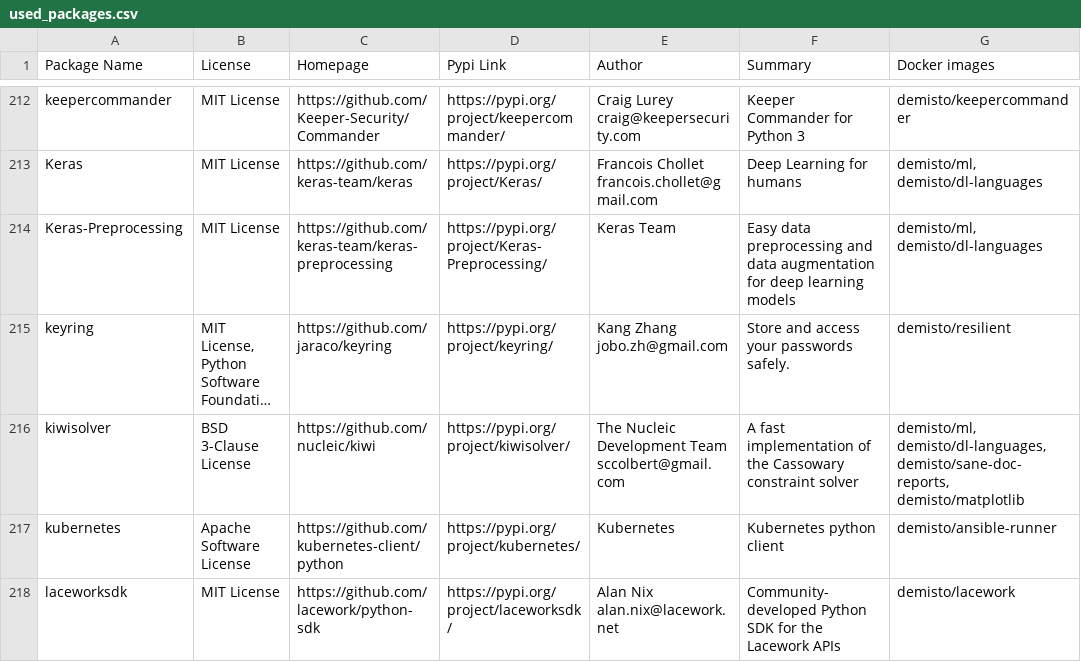
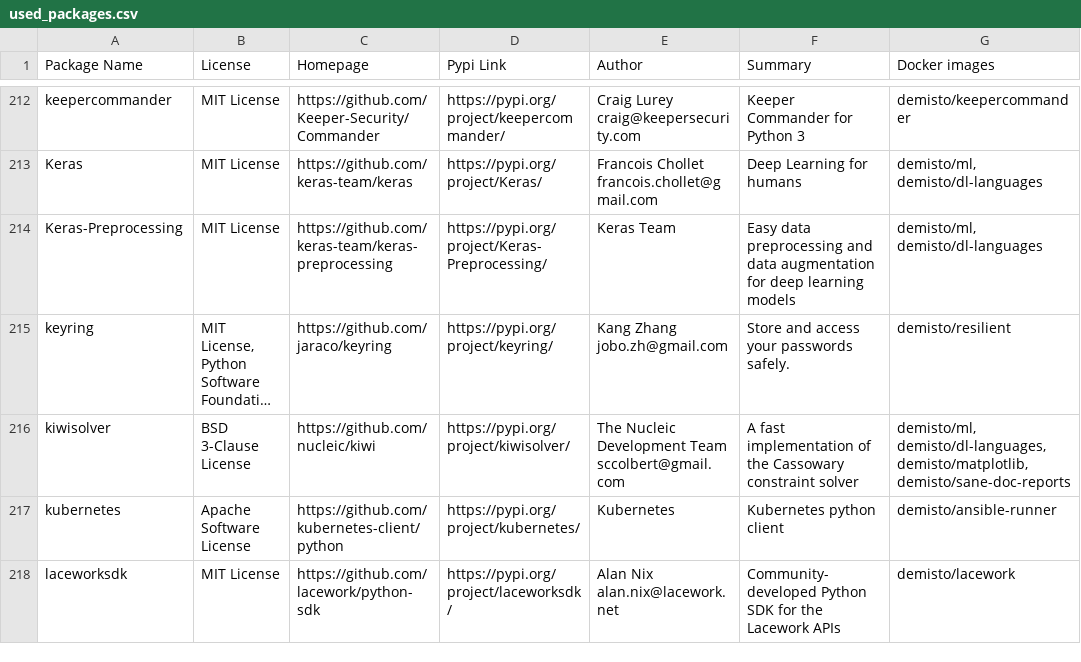
Before and after one commit to upstart-swiss/dockerfiles, a CSV file: used_packages.csv, drawn as a sheet; only a part is shown, gaps mark what is left out; long unchanged cells end in …; the diff covers the shown part only; the diff names each change by its address in the sheet, - before the commit and + after, or states it on an @@ line.

Commit message:
Sun Apr  4 01:08:36 UTC 2021: automatic docker repository update

```diff
--- a/used_packages.csv
+++ b/used_packages.csv
-G216 (Docker images): demisto/ml, demisto/dl-languages, demisto/sane-doc-reports, demisto/matplotlib
+G216 (Docker images): demisto/ml, demisto/dl-languages, demisto/matplotlib, demisto/sane-doc-reports
```
Also changed, not shown: 33 edited cells elsewhere in this file, 4 other files.
